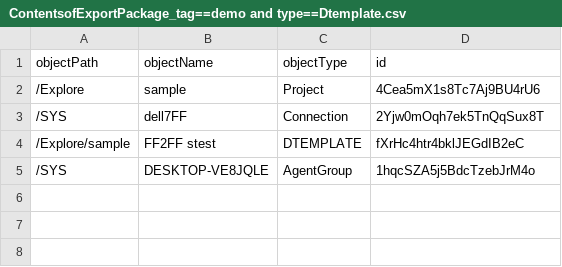
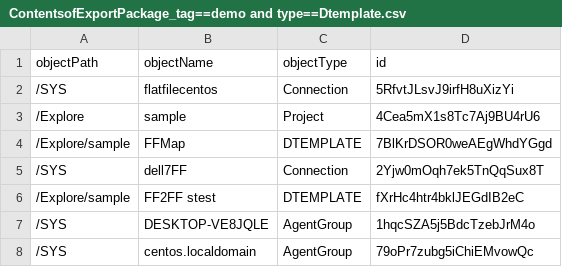
Before and after one commit to thiruunico/unicodemo, a CSV file: tag==demo and type==Dtemplate/ContentsofExportPackage_tag==demo and type==Dtemplate.csv, drawn as a sheet.

```diff
--- a/tag==demo and type==Dtemplate/ContentsofExportPackage_tag==demo and type==Dtemplate.csv
+++ b/tag==demo and type==Dtemplate/ContentsofExportPackage_tag==demo and type==Dtemplate.csv
@@ -1,3 +1,5 @@
 objectPath,objectName,objectType,id
+/SYS,flatfilecentos,Connection,5RfvtJLsvJ9irfH8uXizYi
 /Explore,sample,Project,4Cea5mX1s8Tc7Aj9BU4rU6
+/Explore/sample,FFMap,DTEMPLATE,7BlKrDSOR0weAEgWhdYGgd
 /SYS,dell7FF,Connection,2Yjw0mOqh7ek5TnQqSux8T
@@ -5 +7,2 @@ objectPath,objectName,objectType,id
 /SYS,DESKTOP-VE8JQLE,AgentGroup,1hqcSZA5j5BdcTzebJrM4o
+/SYS,centos.localdomain,AgentGroup,79oPr7zubg5iChiEMvowQc
```
Also changed, not shown: 9 other files.
